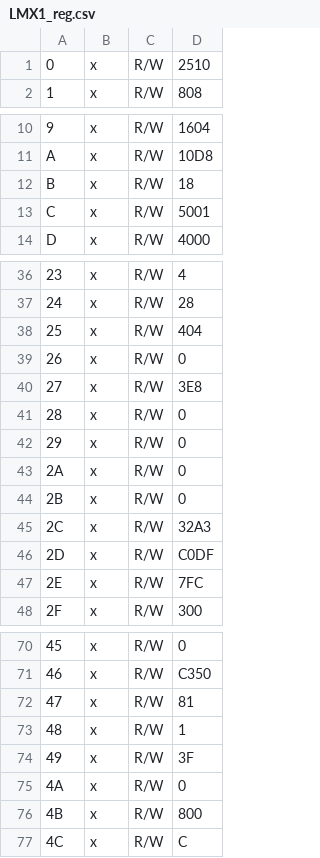
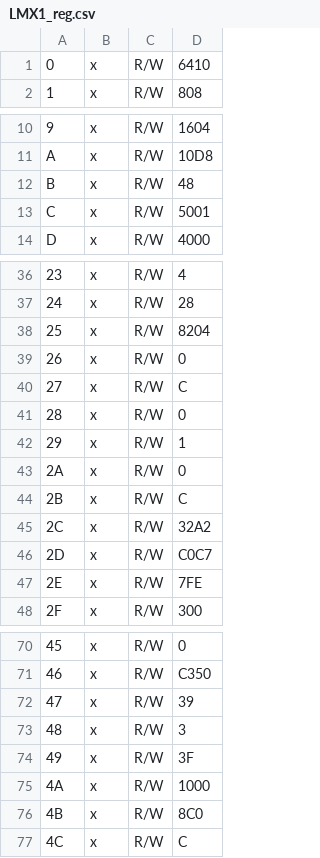
Before and after one commit to tkulhane/UHSD_DAQ_APP_PcApp, a CSV file: Digitizer/Digitizer/bin/Debug/ConfigFiles/LMX1_reg.csv, drawn as a sheet; only a part is shown, gaps mark what is left out; the diff covers the shown part only; the diff names each change by its address in the sheet, - before the commit and + after, or states it on an @@ line.

```diff
--- a/Digitizer/Digitizer/bin/Debug/ConfigFiles/LMX1_reg.csv
+++ b/Digitizer/Digitizer/bin/Debug/ConfigFiles/LMX1_reg.csv
-D1: 2510
+D1: 6410
-D12: 18
+D12: 48
-D38: 404
+D38: 8204
-D40: 3E8
+D40: C
-D42: 0
+D42: 1
-D44: 0
+D44: C
-D45: 32A3
+D45: 32A2
-D46: C0DF
+D46: C0C7
-D47: 7FC
+D47: 7FE
-D72: 81
+D72: 39
-D73: 1
+D73: 3
-D75: 0
+D75: 1000
-D76: 800
+D76: 8C0
```
Also changed, not shown: 1 edited cell elsewhere in this file, Digitizer/Digitizer/bin/Debug/ConfigFiles/HMC_reg.csv, 13 other files.
